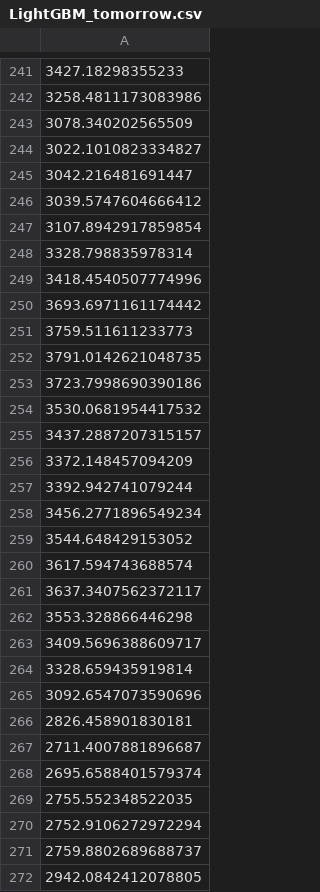
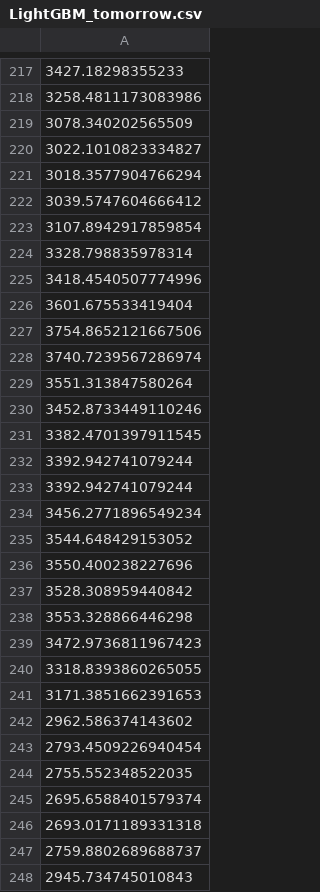
Before and after one commit to J1921604/Power-Demand-Forecast, a CSV file: AI/tomorrow/LightGBM/LightGBM_tomorrow.csv, drawn as a sheet; only a part is shown, gaps mark what is left out; removed rows and columns are numbered as before the commit, all else as after; the diff covers the shown part only; the diff names each change by its address in the sheet, - before the commit and + after, or states it on an @@ line.

```diff
--- a/AI/tomorrow/LightGBM/LightGBM_tomorrow.csv
+++ b/AI/tomorrow/LightGBM/LightGBM_tomorrow.csv
-A221: 3042.216481691447
+A221: 3018.3577904766294
-A226: 3693.6971161174442
+A226: 3601.675533419404
-A227: 3759.511611233773
+A227: 3754.8652121667506
-A228: 3791.0142621048735
+A228: 3740.7239567286974
-A229: 3723.7998690390186
+A229: 3551.313847580264
-A230: 3530.0681954417532
+A230: 3452.8733449110246
-A231: 3437.2887207315157
+A231: 3382.4701397911545
-A232: 3372.148457094209
+A232: 3392.942741079244
-A236: 3617.594743688574
+A236: 3550.400238227696
-A237: 3637.3407562372117
+A237: 3528.308959440842
-A239: 3409.5696388609717
+A239: 3472.9736811967423
-A240: 3328.659435919814
+A240: 3318.8393860265055
-A241: 3092.6547073590696
+A241: 3171.3851662391653
-A242: 2826.458901830181
+A242: 2962.586374143602
-A243: 2711.4007881896687
+A243: 2793.4509226940454
+row 244: 2755.552348522035
-A246: 2755.552348522035
+A246: 2693.0171189331318
-row 270: 2752.9106272972294
-A248: 2942.0842412078805
+A248: 2945.734745010843
```
Also changed, not shown: 24 added rows, 24 removed rows and 85 edited cells elsewhere in this file, AI/tomorrow/Keras/Keras_tomorrow.csv, AI/tomorrow/Pycaret/Pycaret_tomorrow.csv, 8 other files.
